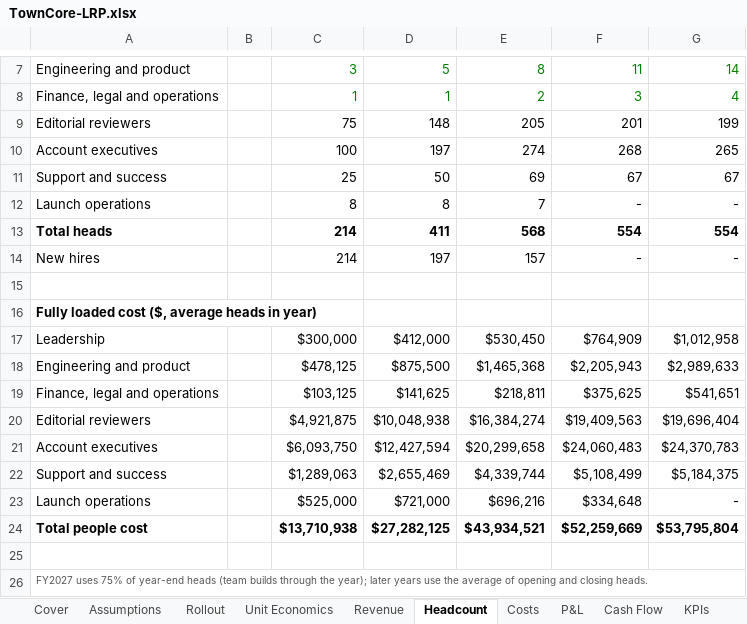
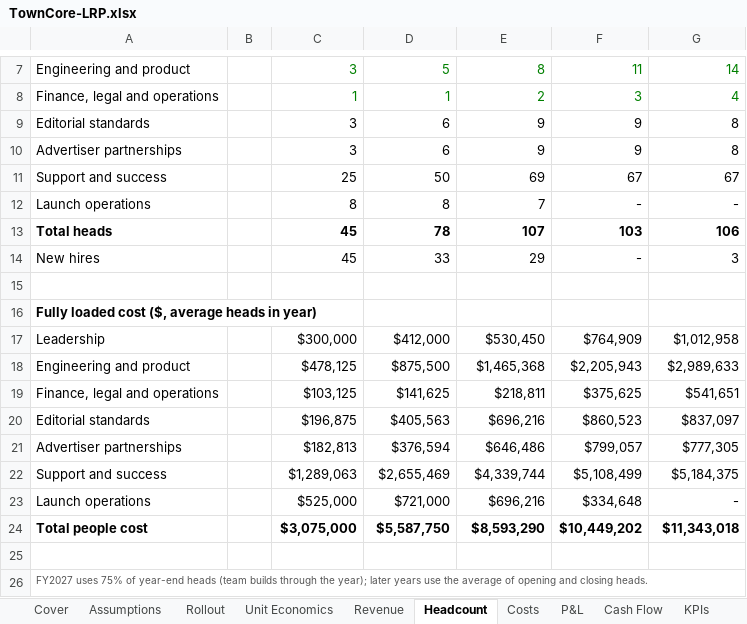
Before and after one commit to David0524/TownCore, an Excel workbook: docs/finance/TownCore-LRP.xlsx, sheet Headcount, drawn as a sheet; only a part is shown, gaps mark what is left out; values as stored, in another font and other column widths than the file's, no borders; removed rows and columns are numbered as before the commit, all else as after; the diff names each change by its address in the sheet, - before the commit and + after, or states it on an @@ line.

```diff
--- a/docs/finance/TownCore-LRP.xlsx (sheet Headcount)
+++ b/docs/finance/TownCore-LRP.xlsx (sheet Headcount)
-row 9: Editorial reviewers |  | 75 | 148 | 205 | 201 | 199
-row 10: Account executives |  | 100 | 197 | 274 | 268 | 265
+row 9: Editorial standards |  | 3 | 6 | 9 | 9 | 8
+row 10: Advertiser partnerships |  | 3 | 6 | 9 | 9 | 8
-row 13: Total heads |  | 214 | 411 | 568 | 554 | 554
+row 13: Total heads |  | 45 | 78 | 107 | 103 | 106
-C14: 214
+C14: 45
-D14: 197
+D14: 33
-E14: 157
+E14: 29
-G14: -
+G14: 3
-row 20: Editorial reviewers |  | $4,921,875 | $10,048,938 | $16,384,274 | $19,409,563 | $19,696,404
-row 21: Account executives |  | $6,093,750 | $12,427,594 | $20,299,658 | $24,060,483 | $24,370,783
+row 20: Editorial standards |  | $196,875 | $405,563 | $696,216 | $860,523 | $837,097
+row 21: Advertiser partnerships |  | $182,813 | $376,594 | $646,486 | $799,057 | $777,305
-row 24: Total people cost |  | $13,710,938 | $27,282,125 | $43,934,521 | $52,259,669 | $53,795,804
+row 24: Total people cost |  | $3,075,000 | $5,587,750 | $8,593,290 | $10,449,202 | $11,343,018
```
Also changed, not shown: sheet P&L, sheet Unit Economics, sheet Costs, sheet KPIs, sheet Cash Flow, sheet Cover, 1 more sheet, 3 other files.
